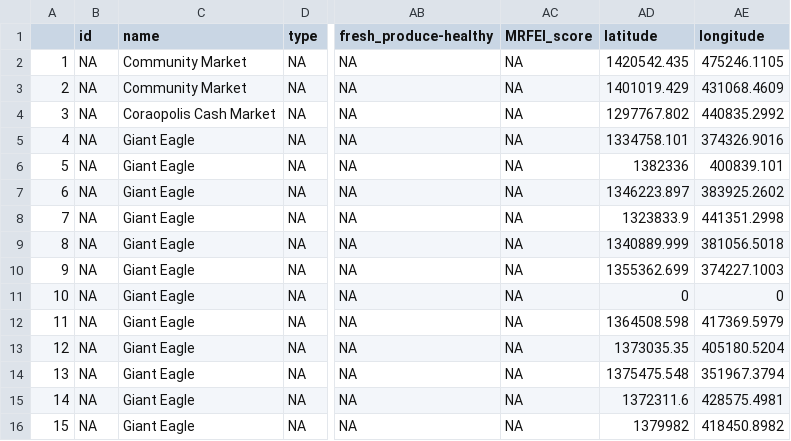
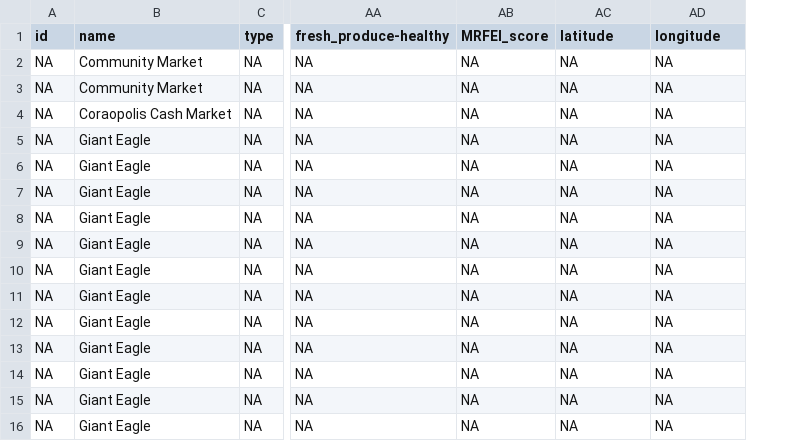
Before and after one commit to CodeForPittsburgh/food-access-map-data, a CSV file: data_prep_scripts/algh_county_wic_vendor_loc_cleaned.csv, drawn as a sheet; only a part is shown, gaps mark what is left out; removed rows and columns are numbered as before the commit, all else as after; the diff covers the shown part only; the diff names each change by its address in the sheet, - before the commit and + after, or states it on an @@ line.

Commit message:
merged data from Sahil

```diff
--- a/data_prep_scripts/algh_county_wic_vendor_loc_cleaned.csv
+++ b/data_prep_scripts/algh_county_wic_vendor_loc_cleaned.csv
-column A, rows 2-16: 1 | 2 | 3 | 4 | 5 | 6 | 7 | 8 | 9 | 10 | 11 | 12 | 13 | 14 | 15
-AC2 (latitude): 1420542.435
+AC2 (latitude): NA
-AD2 (longitude): 475246.1105
+AD2 (longitude): NA
-AC3 (latitude): 1401019.429
+AC3 (latitude): NA
-AD3 (longitude): 431068.4609
+AD3 (longitude): NA
-AC4 (latitude): 1297767.802
+AC4 (latitude): NA
-AD4 (longitude): 440835.2992
+AD4 (longitude): NA
-AC5 (latitude): 1334758.101
+AC5 (latitude): NA
-AD5 (longitude): 374326.9016
+AD5 (longitude): NA
-AC6 (latitude): 1382336
+AC6 (latitude): NA
-AD6 (longitude): 400839.101
+AD6 (longitude): NA
-AC7 (latitude): 1346223.897
+AC7 (latitude): NA
-AD7 (longitude): 383925.2602
+AD7 (longitude): NA
-AC8 (latitude): 1323833.9
+AC8 (latitude): NA
-AD8 (longitude): 441351.2998
+AD8 (longitude): NA
-AC9 (latitude): 1340889.999
+AC9 (latitude): NA
-AD9 (longitude): 381056.5018
+AD9 (longitude): NA
-AC10 (latitude): 1355362.699
+AC10 (latitude): NA
-AD10 (longitude): 374227.1003
+AD10 (longitude): NA
-AC11 (latitude): 0
+AC11 (latitude): NA
-AD11 (longitude): 0
+AD11 (longitude): NA
-AC12 (latitude): 1364508.598
+AC12 (latitude): NA
-AD12 (longitude): 417369.5979
+AD12 (longitude): NA
-AC13 (latitude): 1373035.35
+AC13 (latitude): NA
-AD13 (longitude): 405180.5204
+AD13 (longitude): NA
-AC14 (latitude): 1375475.548
+AC14 (latitude): NA
-AD14 (longitude): 351967.3794
+AD14 (longitude): NA
-AC15 (latitude): 1372311.6
+AC15 (latitude): NA
-AD15 (longitude): 428575.4981
+AD15 (longitude): NA
-AC16 (latitude): 1379982
+AC16 (latitude): NA
-AD16 (longitude): 418450.8982
+AD16 (longitude): NA
```
Also changed, not shown: 164 edited cells elsewhere in this file, data_prep_scripts/agh_summer_sites_cleaned.csv, 3 other files.
